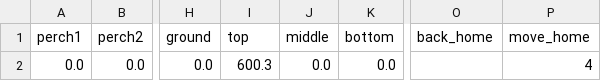
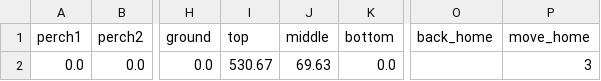
Before and after one commit to SamuAES/exploring_wild_space, a CSV file: data/extracted_features/CAGE_050721_HA70384_exploration_IB_features.csv, drawn as a sheet; only a part is shown, gaps mark what is left out; the diff names each change by its address in the sheet, - before the commit and + after, or states it on an @@ line.

```diff
--- a/data/extracted_features/CAGE_050721_HA70384_exploration_IB_features.csv
+++ b/data/extracted_features/CAGE_050721_HA70384_exploration_IB_features.csv
-I2 (top): 600.3
+I2 (top): 530.67
-J2 (middle): 0.0
+J2 (middle): 69.63
-P2 (move_home): 4
+P2 (move_home): 3
```
Also changed, not shown: data/extracted_features/CAGE_030720_HA70345_exploration_IB_features.csv, data/extracted_features/CAGE_100720_HA70354_exploration_IB_features.csv, 26 other files.
